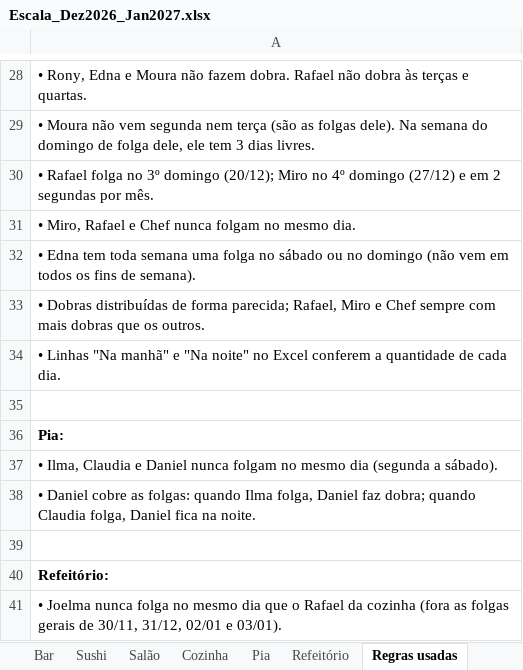
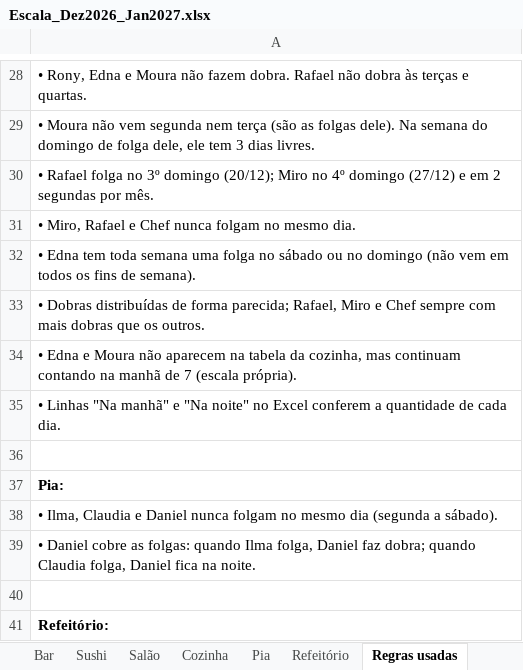
Before and after one commit to AgueKazu/Escala-Ague-Kazu, an Excel workbook: escalas/Escala_Dez2026_Jan2027.xlsx, sheet Regras usadas, drawn as a sheet; only a part is shown, gaps mark what is left out; the shorter side is filled out with more unchanged rows; values as stored, in another font and other column widths than the file's, no borders; the diff names each change by its address in the sheet, - before the commit and + after, or states it on an @@ line.

```diff
--- a/escalas/Escala_Dez2026_Jan2027.xlsx (sheet Regras usadas)
+++ b/escalas/Escala_Dez2026_Jan2027.xlsx (sheet Regras usadas)
+row 34: • Edna e Moura não aparecem na tabela da cozinha, mas continuam contando na manhã de 7 (escala própria).
```
Also changed, not shown: sheet Cozinha, formulas that keep their value, 1 other file.
